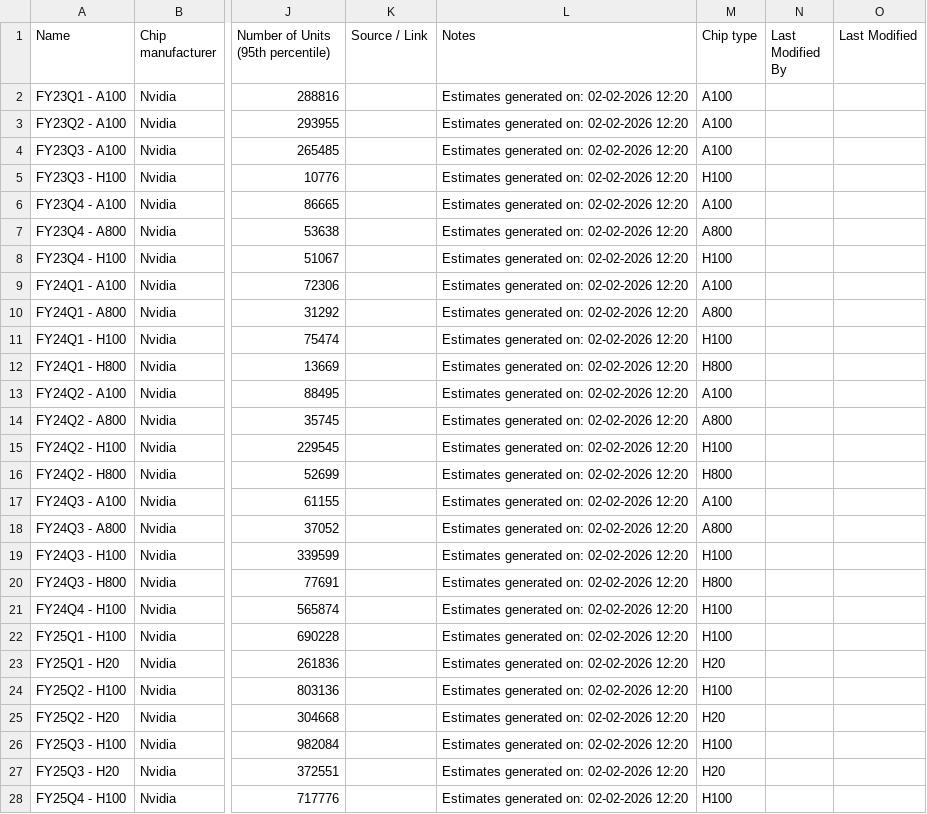
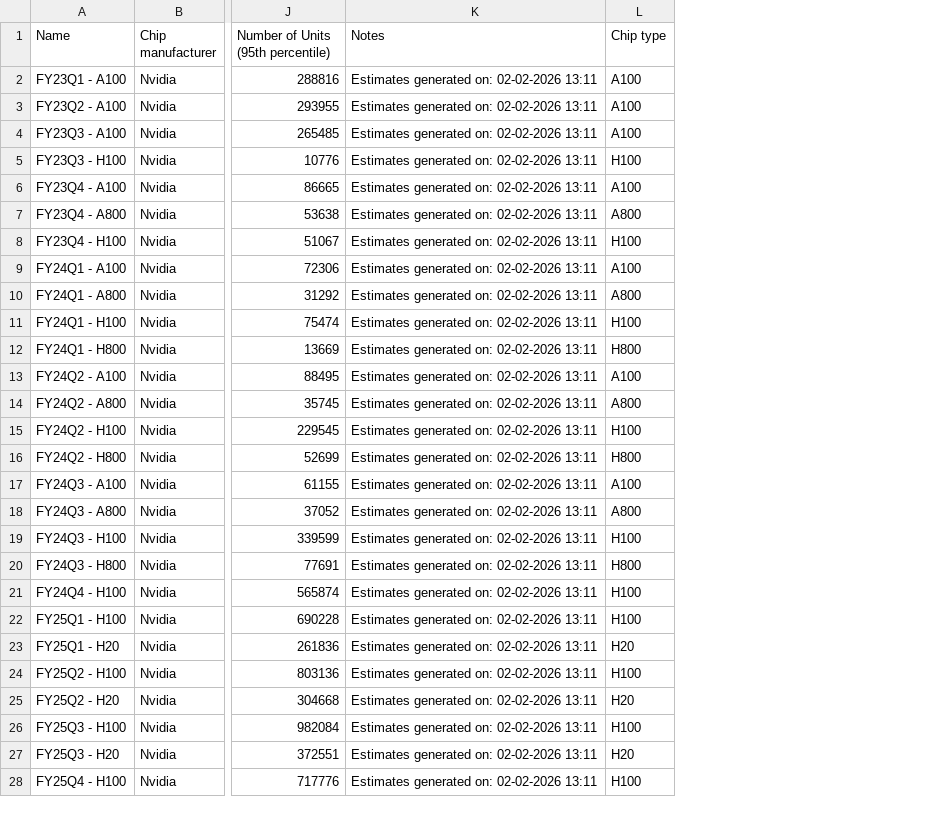
Before and after one commit to epoch-research/ai-chip-counts, a CSV file: nvidia_chip_timelines.csv, drawn as a sheet; only a part is shown, gaps mark what is left out; removed rows and columns are numbered as before the commit, all else as after; the diff covers the shown part only; the diff names each change by its address in the sheet, - before the commit and + after, or states it on an @@ line.

```diff
--- a/nvidia_chip_timelines.csv
+++ b/nvidia_chip_timelines.csv
-column K (Source / Link), empty
-column N (Last Modified By), empty
-column O (Last Modified), empty
-K2:K28 (Notes): Estimates generated on: 02-02-2026 12:20
+K2:K28 (Notes): Estimates generated on: 02-02-2026 13:11
```
Also changed, not shown: 12 edited cells elsewhere in this file, nvidia_timelines_interpolated.csv, 1 other file.
